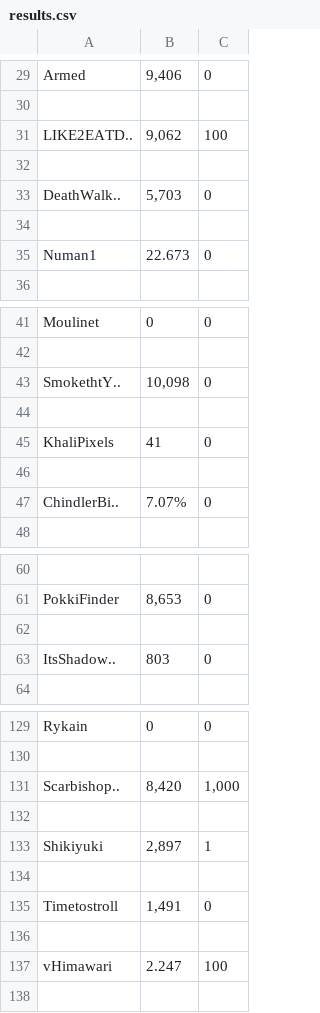
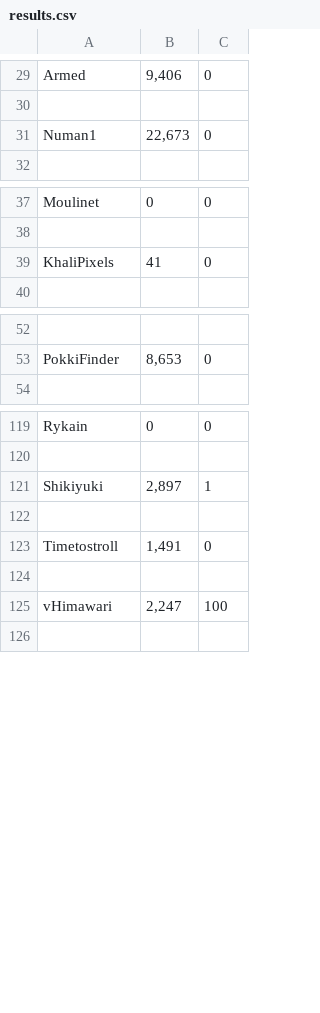
Before and after one commit to heishmanA/SpringCulvBot, a CSV file: maplestory-culvert-flag-score-extractor/results.csv, drawn as a sheet; only a part is shown, gaps mark what is left out; removed rows and columns are numbered as before the commit, all else as after; the diff covers the shown part only; the diff names each change by its address in the sheet, - before the commit and + after, or states it on an @@ line.

```diff
--- a/maplestory-culvert-flag-score-extractor/results.csv
+++ b/maplestory-culvert-flag-score-extractor/results.csv
-row 31: LIKE2EATD.. | 9,062 | 100
-row 32: (empty)
-row 33: DeathWalk.. | 5,703 | 0
-row 34: (empty)
-B31: 22.673
+B31: 22,673
-row 43: SmokethtY.. | 10,098 | 0
-row 44: (empty)
-row 46: (empty)
-row 47: ChindlerBi.. | 7.07% | 0
-row 62: (empty)
-row 63: ItsShadow.. | 803 | 0
-row 131: Scarbishop.. | 8,420 | 1,000
-row 132: (empty)
-B125: 2.247
+B125: 2,247
```
Also changed, not shown: 10 removed rows and 11 edited cells elsewhere in this file, 7 other files.
